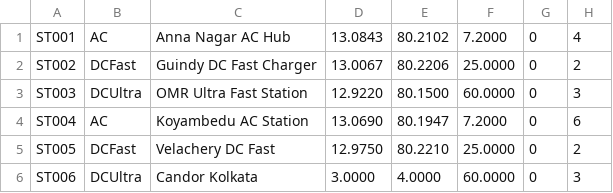
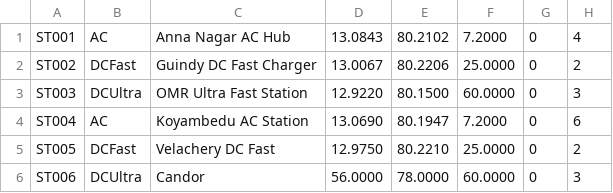
Before and after one commit to nishu2495/Final-Project, a CSV file: data/stations.csv, drawn as a sheet.

Commit message:
data

```diff
--- a/data/stations.csv
+++ b/data/stations.csv
@@ -5,2 +5,2 @@ ST004,AC,Koyambedu AC Station,13.0690,80.1947,7.2000,0,6
 ST005,DCFast,Velachery DC Fast,12.9750,80.2210,25.0000,0,2
-ST006,DCUltra,Candor Kolkata,3.0000,4.0000,60.0000,0,3
+ST006,DCUltra,Candor,56.0000,78.0000,60.0000,0,3
```
